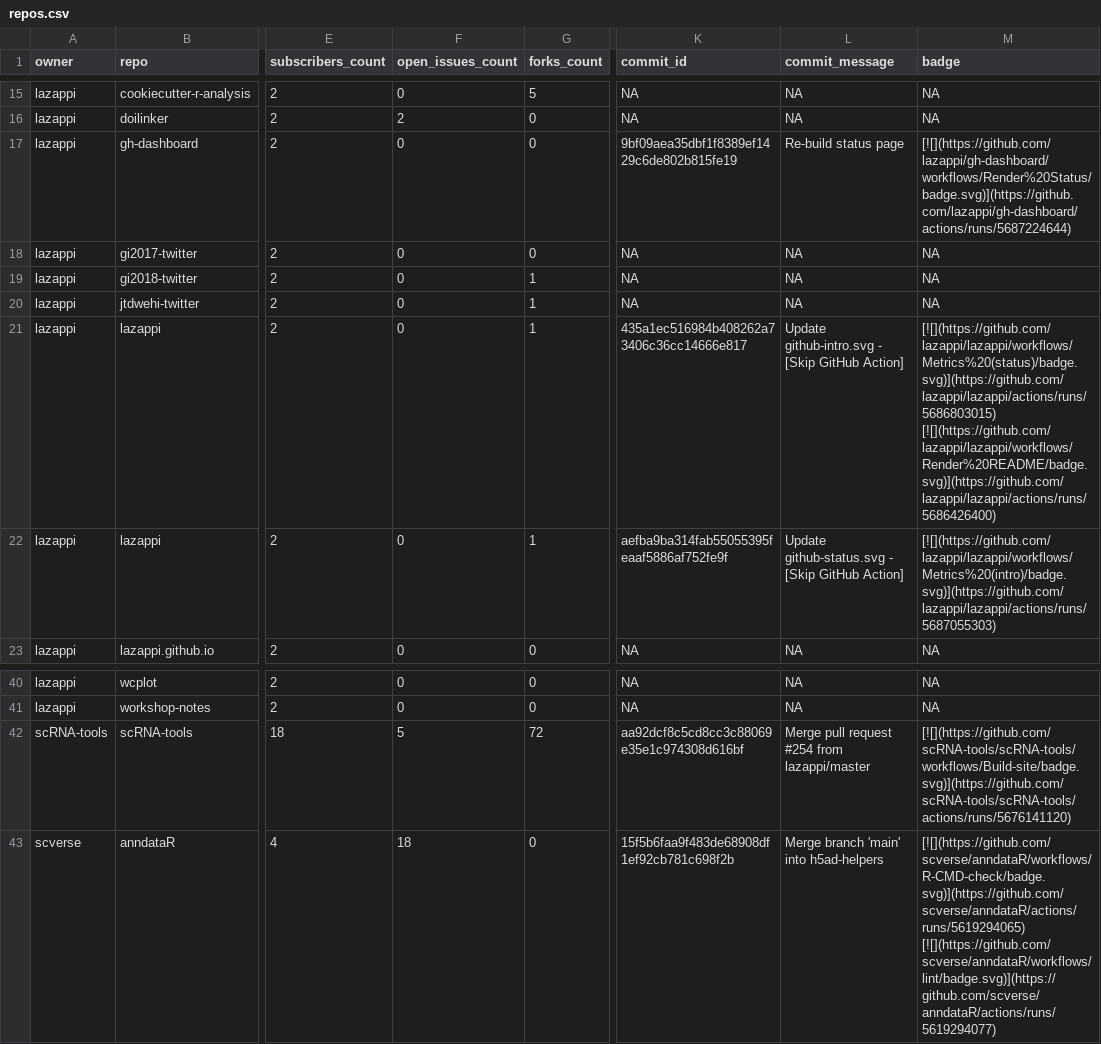
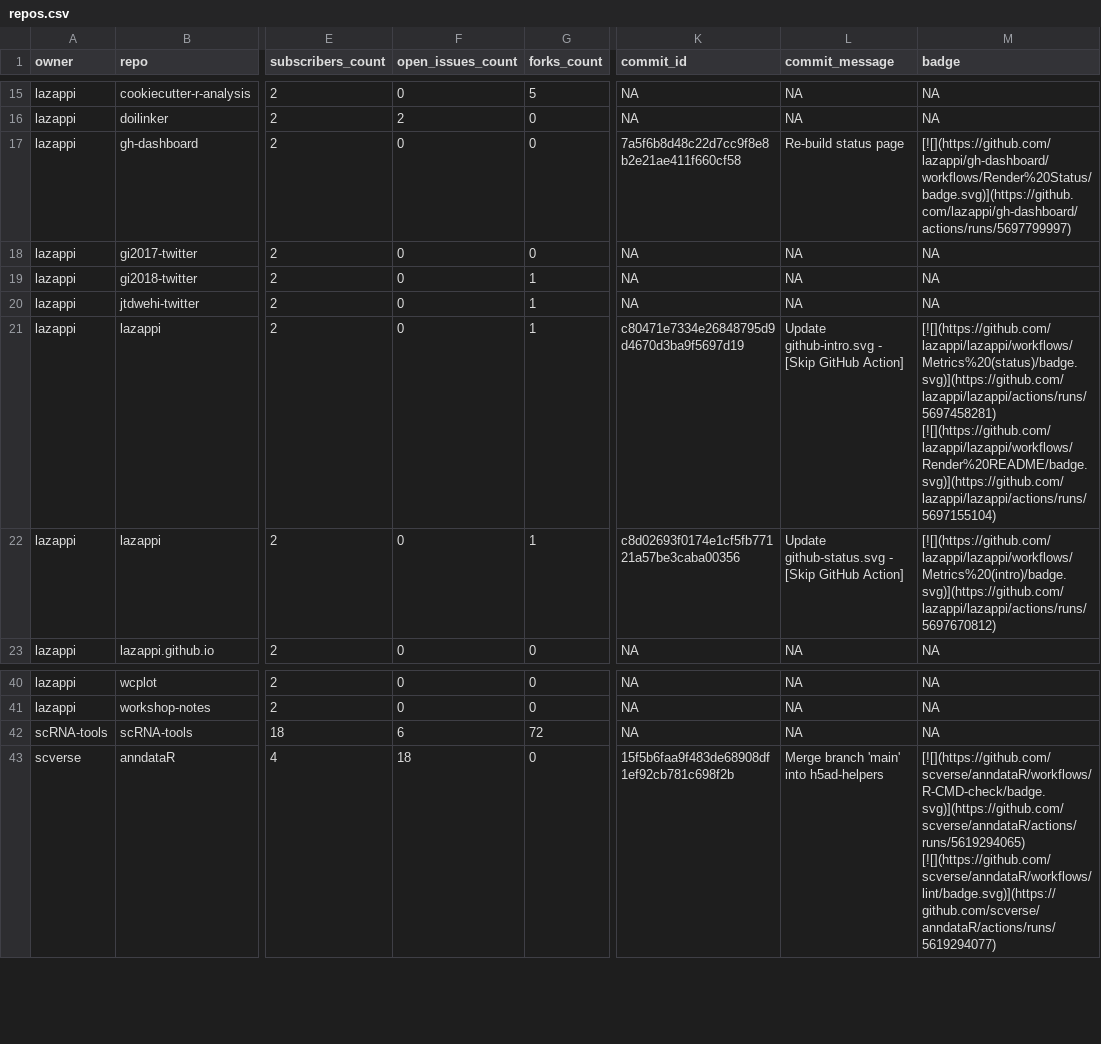
Before and after one commit to lazappi/gh-dashboard, a CSV file: repos.csv, drawn as a sheet; only a part is shown, gaps mark what is left out; the diff names each change by its address in the sheet, - before the commit and + after, or states it on an @@ line.

```diff
--- a/repos.csv
+++ b/repos.csv
-K17 (commit_id): 9bf09aea35dbf1f8389ef1429c6de802b815fe19
+K17 (commit_id): 7a5f6b8d48c22d7cc9f8e8b2e21ae411f660cf58
-M17 (badge): [![](https://github.com/lazappi/gh-dashboard/workflows/Render%20Status/badge.svg)](https://github.com/lazappi/gh-dashboard/actions/runs/5687224644)
+M17 (badge): [![](https://github.com/lazappi/gh-dashboard/workflows/Render%20Status/badge.svg)](https://github.com/lazappi/gh-dashboard/actions/runs/5697799997)
-K21 (commit_id): 435a1ec516984b408262a73406c36cc14666e817
+K21 (commit_id): c80471e7334e26848795d9d4670d3ba9f5697d19
-M21 (badge): [![](https://github.com/lazappi/lazappi/workflows/Metrics%20(status)/badge.svg)](https://github.com/lazappi/lazappi/actions/runs/5686803015) [![](https://github.com/lazappi/lazappi/workflows/Render%20README/badge.svg)](https://github.com/lazappi/lazappi/actions/runs/5686426400)
+M21 (badge): [![](https://github.com/lazappi/lazappi/workflows/Metrics%20(status)/badge.svg)](https://github.com/lazappi/lazappi/actions/runs/5697458281) [![](https://github.com/lazappi/lazappi/workflows/Render%20README/badge.svg)](https://github.com/lazappi/lazappi/actions/runs/5697155104)
-K22 (commit_id): aefba9ba314fab55055395feaaf5886af752fe9f
+K22 (commit_id): c8d02693f0174e1cf5fb77121a57be3caba00356
-M22 (badge): [![](https://github.com/lazappi/lazappi/workflows/Metrics%20(intro)/badge.svg)](https://github.com/lazappi/lazappi/actions/runs/5687055303)
+M22 (badge): [![](https://github.com/lazappi/lazappi/workflows/Metrics%20(intro)/badge.svg)](https://github.com/lazappi/lazappi/actions/runs/5697670812)
-F42 (open_issues_count): 5
+F42 (open_issues_count): 6
-K42 (commit_id): aa92dcf8c5cd8cc3c88069e35e1c974308d616bf
+K42 (commit_id): NA
-L42 (commit_message): Merge pull request #254 from lazappi/master
+L42 (commit_message): NA
-M42 (badge): [![](https://github.com/scRNA-tools/scRNA-tools/workflows/Build-site/badge.svg)](https://github.com/scRNA-tools/scRNA-tools/actions/runs/5676141120)
+M42 (badge): NA
```
Also changed, not shown: 1 other file.
